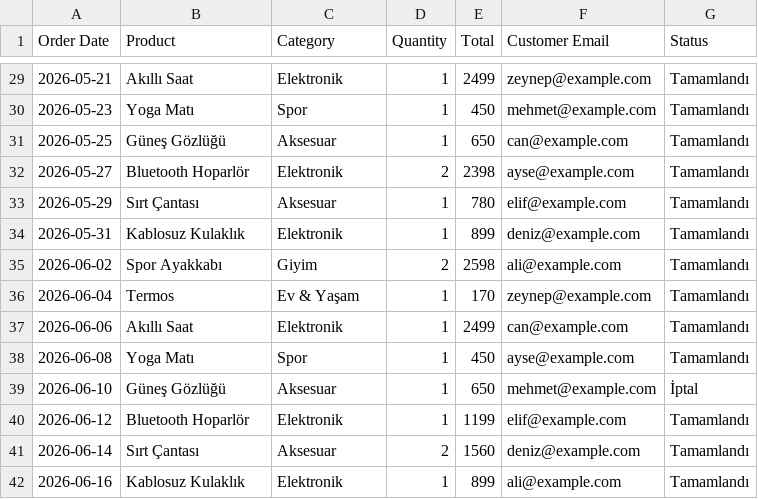
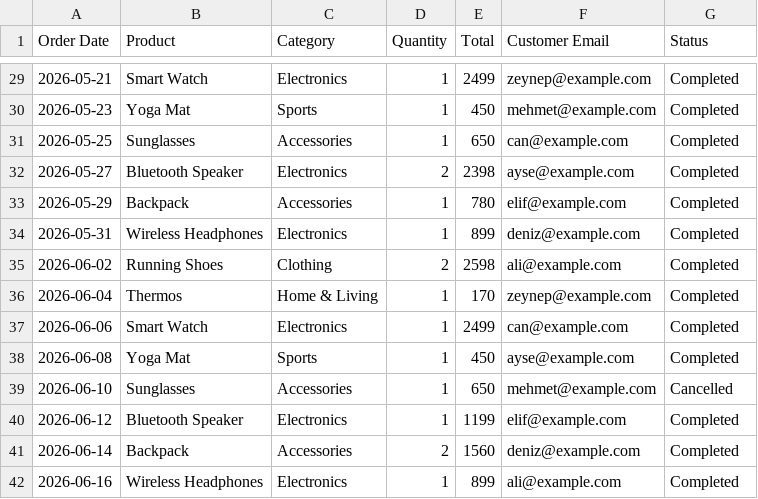
Before and after one commit to alperensamilx/orderlens, a CSV file: sample_data/orders.csv, drawn as a sheet; only a part is shown, gaps mark what is left out; the diff covers the shown part only.

Commit message:
Translate all UI, code messages, and docs to English
Templates, form/validation messages, error messages, chart titles and
axis labels (analysis.py), README, and sample data (product/category/
status names) are now all in English for an international audience.
Renamed screenshots and the alternate-format test CSV to English
filenames. Kept the Turkish keyword list in analysis.py's column
detection intact — that's a feature (auto-detecting Turkish-labeled
CSVs too), not UI text. All 12 tests still pass; demo dataset
regenerated so its cached charts show English labels.

```diff
--- a/sample_data/orders.csv
+++ b/sample_data/orders.csv
@@ -29,14 +29,14 @@ Order Date,Product,Category,Quantity,Total,Customer Email,Status
-2026-05-21,Akıllı Saat,Elektronik,1,2499,zeynep@example.com,Tamamlandı
-2026-05-23,Yoga Matı,Spor,1,450,mehmet@example.com,Tamamlandı
-2026-05-25,Güneş Gözlüğü,Aksesuar,1,650,can@example.com,Tamamlandı
-2026-05-27,Bluetooth Hoparlör,Elektronik,2,2398,ayse@example.com,Tamamlandı
-2026-05-29,Sırt Çantası,Aksesuar,1,780,elif@example.com,Tamamlandı
-2026-05-31,Kablosuz Kulaklık,Elektronik,1,899,deniz@example.com,Tamamlandı
-2026-06-02,Spor Ayakkabı,Giyim,2,2598,ali@example.com,Tamamlandı
-2026-06-04,Termos,Ev & Yaşam,1,170,zeynep@example.com,Tamamlandı
-2026-06-06,Akıllı Saat,Elektronik,1,2499,can@example.com,Tamamlandı
-2026-06-08,Yoga Matı,Spor,1,450,ayse@example.com,Tamamlandı
-2026-06-10,Güneş Gözlüğü,Aksesuar,1,650,mehmet@example.com,İptal
-2026-06-12,Bluetooth Hoparlör,Elektronik,1,1199,elif@example.com,Tamamlandı
-2026-06-14,Sırt Çantası,Aksesuar,2,1560,deniz@example.com,Tamamlandı
-2026-06-16,Kablosuz Kulaklık,Elektronik,1,899,ali@example.com,Tamamlandı
+2026-05-21,Smart Watch,Electronics,1,2499,zeynep@example.com,Completed
+2026-05-23,Yoga Mat,Sports,1,450,mehmet@example.com,Completed
+2026-05-25,Sunglasses,Accessories,1,650,can@example.com,Completed
+2026-05-27,Bluetooth Speaker,Electronics,2,2398,ayse@example.com,Completed
+2026-05-29,Backpack,Accessories,1,780,elif@example.com,Completed
+2026-05-31,Wireless Headphones,Electronics,1,899,deniz@example.com,Completed
+2026-06-02,Running Shoes,Clothing,2,2598,ali@example.com,Completed
+2026-06-04,Thermos,Home & Living,1,170,zeynep@example.com,Completed
+2026-06-06,Smart Watch,Electronics,1,2499,can@example.com,Completed
+2026-06-08,Yoga Mat,Sports,1,450,ayse@example.com,Completed
+2026-06-10,Sunglasses,Accessories,1,650,mehmet@example.com,Cancelled
+2026-06-12,Bluetooth Speaker,Electronics,1,1199,elif@example.com,Completed
+2026-06-14,Backpack,Accessories,2,1560,deniz@example.com,Completed
+2026-06-16,Wireless Headphones,Electronics,1,899,ali@example.com,Completed
```
Also changed, not shown: 93 edited cells elsewhere in this file, 18 other files.
